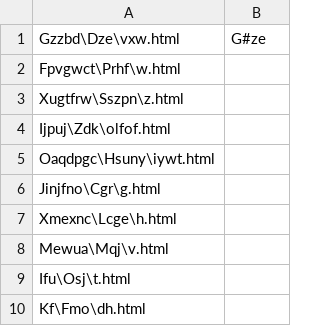
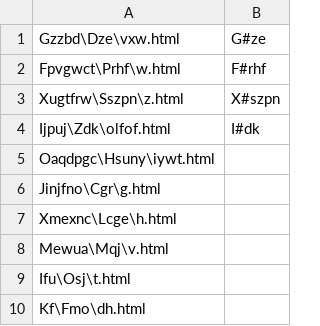
Before and after one commit to vanes11/InteractQuickFill, a CSV file: Benchmarks/4.csv, drawn as a sheet; only a part is shown.

```diff
--- a/Benchmarks/4.csv
+++ b/Benchmarks/4.csv
@@ -1,5 +1,5 @@
 Gzzbd\Dze\vxw.html,G#ze
-Fpvgwct\Prhf\w.html,
-Xugtfrw\Sszpn\z.html,
-Ijpuj\Zdk\olfof.html,
+Fpvgwct\Prhf\w.html,F#rhf
+Xugtfrw\Sszpn\z.html,X#szpn
+Ijpuj\Zdk\olfof.html,I#dk
 Oaqdpgc\Hsuny\iywt.html,
```
Also changed, not shown: Benchmarks/1.csv, Benchmarks/10.csv, 31 other files.
